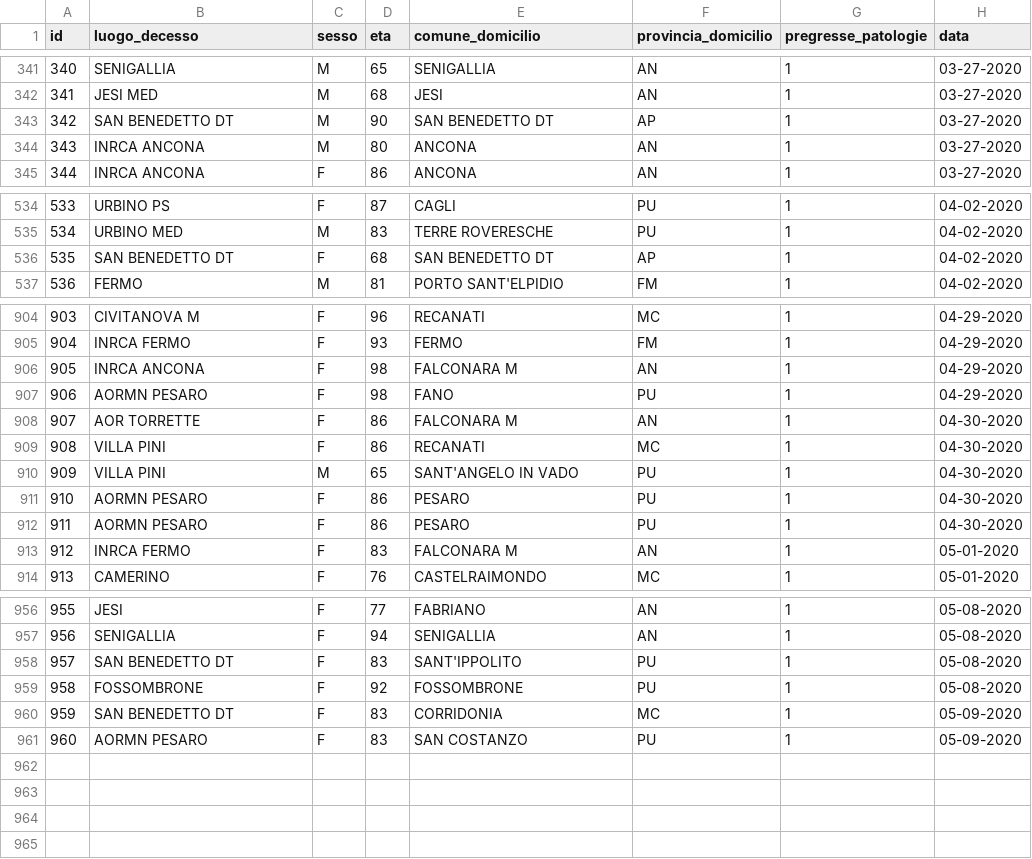
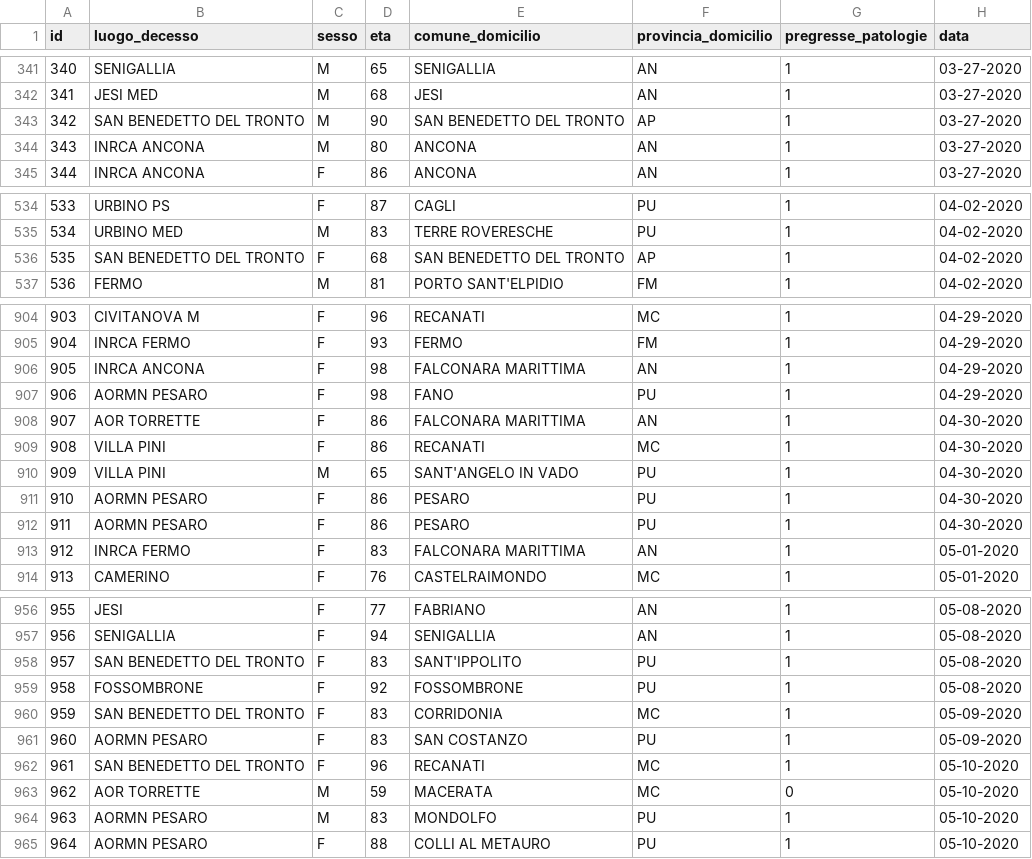
Before and after one commit to Biuni/coronavirus-marche, a CSV file: data/CSV/dettagli_decessi.csv, drawn as a sheet; only a part is shown, gaps mark what is left out; the diff covers the shown part only.

```diff
--- a/data/CSV/dettagli_decessi.csv
+++ b/data/CSV/dettagli_decessi.csv
@@ -342,3 +342,3 @@ id,luogo_decesso,sesso,eta,comune_domicilio,provincia_domicilio,pregresse_patolo
 341,JESI MED,M,68,JESI,AN,1,03-27-2020
-342,SAN BENEDETTO DT,M,90,SAN BENEDETTO DT,AP,1,03-27-2020
+342,SAN BENEDETTO DEL TRONTO,M,90,SAN BENEDETTO DEL TRONTO,AP,1,03-27-2020
 343,INRCA ANCONA,M,80,ANCONA,AN,1,03-27-2020
@@ -535,3 +535,3 @@ id,luogo_decesso,sesso,eta,comune_domicilio,provincia_domicilio,pregresse_patolo
 534,URBINO MED,M,83,TERRE ROVERESCHE,PU,1,04-02-2020
-535,SAN BENEDETTO DT,F,68,SAN BENEDETTO DT,AP,1,04-02-2020
+535,SAN BENEDETTO DEL TRONTO,F,68,SAN BENEDETTO DEL TRONTO,AP,1,04-02-2020
 536,FERMO,M,81,PORTO SANT'ELPIDIO,FM,1,04-02-2020
@@ -905,5 +905,5 @@ id,luogo_decesso,sesso,eta,comune_domicilio,provincia_domicilio,pregresse_patolo
 904,INRCA FERMO,F,93,FERMO,FM,1,04-29-2020
-905,INRCA ANCONA,F,98,FALCONARA M,AN,1,04-29-2020
+905,INRCA ANCONA,F,98,FALCONARA MARITTIMA,AN,1,04-29-2020
 906,AORMN PESARO,F,98,FANO,PU,1,04-29-2020
-907,AOR TORRETTE,F,86,FALCONARA M,AN,1,04-30-2020
+907,AOR TORRETTE,F,86,FALCONARA MARITTIMA,AN,1,04-30-2020
 908,VILLA PINI,F,86,RECANATI,MC,1,04-30-2020
@@ -912,3 +912,3 @@ id,luogo_decesso,sesso,eta,comune_domicilio,provincia_domicilio,pregresse_patolo
 911,AORMN PESARO,F,86,PESARO,PU,1,04-30-2020
-912,INRCA FERMO,F,83,FALCONARA M,AN,1,05-01-2020
+912,INRCA FERMO,F,83,FALCONARA MARITTIMA,AN,1,05-01-2020
 913,CAMERINO,F,76,CASTELRAIMONDO,MC,1,05-01-2020
@@ -957,5 +957,9 @@ id,luogo_decesso,sesso,eta,comune_domicilio,provincia_domicilio,pregresse_patolo
 956,SENIGALLIA,F,94,SENIGALLIA,AN,1,05-08-2020
-957,SAN BENEDETTO DT,F,83,SANT'IPPOLITO,PU,1,05-08-2020
+957,SAN BENEDETTO DEL TRONTO,F,83,SANT'IPPOLITO,PU,1,05-08-2020
 958,FOSSOMBRONE,F,92,FOSSOMBRONE,PU,1,05-08-2020
-959,SAN BENEDETTO DT,F,83,CORRIDONIA,MC,1,05-09-2020
+959,SAN BENEDETTO DEL TRONTO,F,83,CORRIDONIA,MC,1,05-09-2020
 960,AORMN PESARO,F,83,SAN COSTANZO,PU,1,05-09-2020
+961,SAN BENEDETTO DEL TRONTO,F,96,RECANATI,MC,1,05-10-2020
+962,AOR TORRETTE,M,59,MACERATA,MC,0,05-10-2020
+963,AORMN PESARO,M,83,MONDOLFO,PU,1,05-10-2020
+964,AORMN PESARO,F,88,COLLI AL METAURO,PU,1,05-10-2020
```
Also changed, not shown: 30 edited cells elsewhere in this file, covid-19-marche.csv, 38 other files.
